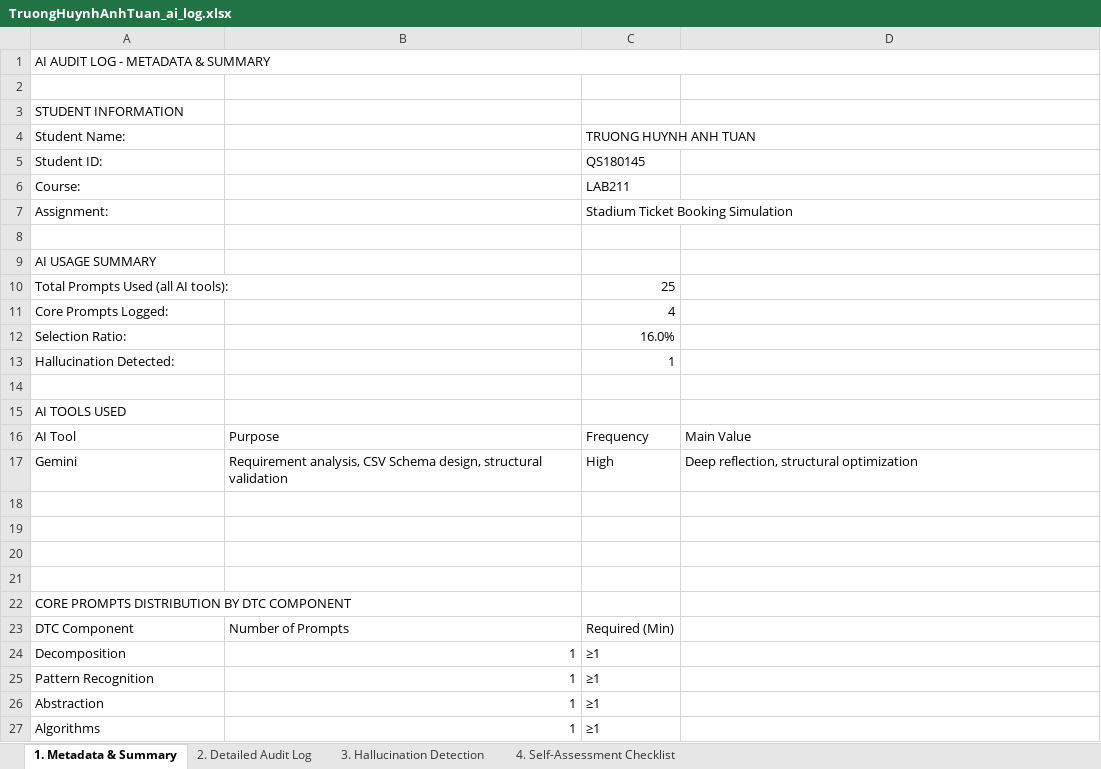
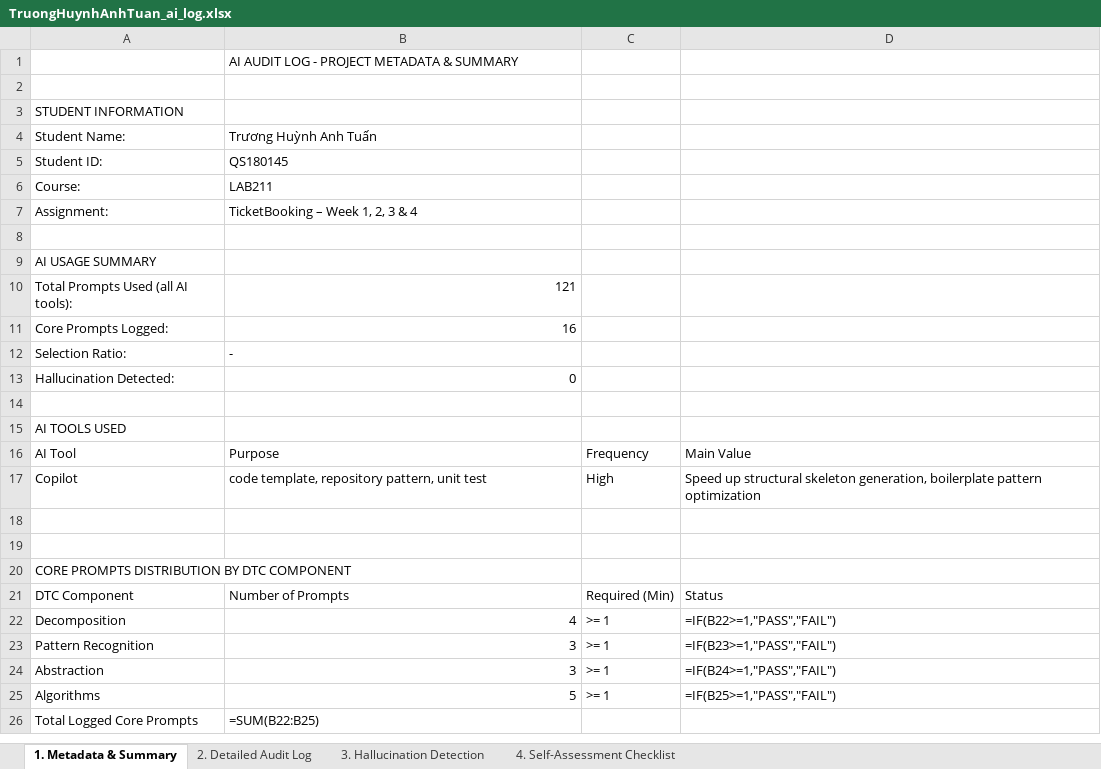
Before and after one commit to luongducduy-creator/NHOM_04_LAB211_TicketBooking, an Excel workbook: ai_logs/TruongHuynhAnhTuan_ai_log.xlsx, sheet 1. Metadata & Summary, drawn as a sheet; values as stored, in another font and other column widths than the file's, no cell formats; formulas without a stored value are shown as written; removed rows and columns are numbered as before the commit, all else as after; the diff names each change by its address in the sheet, - before the commit and + after, or states it on an @@ line.

```diff
--- a/ai_logs/TruongHuynhAnhTuan_ai_log.xlsx (sheet 1. Metadata & Summary)
+++ b/ai_logs/TruongHuynhAnhTuan_ai_log.xlsx (sheet 1. Metadata & Summary)
-row 1: AI AUDIT LOG - METADATA & SUMMARY
+row 1:  | AI AUDIT LOG - PROJECT METADATA & SUMMARY
-B4: (empty)
+B4: Trương Huỳnh Anh Tuấn
-C4: TRUONG HUYNH ANH TUAN
+C4: (empty)
-B5: (empty)
+B5: QS180145
-C5: QS180145
+C5: (empty)
-B6: (empty)
+B6: LAB211
-C6: LAB211
+C6: (empty)
-B7: (empty)
+B7: TicketBooking – Week 1, 2, 3 & 4
-C7: Stadium Ticket Booking Simulation
+C7: (empty)
-B10: (empty)
+B10: 121
-C10: 25
+C10: (empty)
-B11: (empty)
+B11: 16
-C11: 4
+C11: (empty)
-B12: (empty)
+B12: -
-C12: 16.0%
+C12: (empty)
-B13: (empty)
+B13: 0
-C13: 1
+C13: (empty)
-row 17: Gemini | Requirement analysis, CSV Schema design, structural validation | High | Deep reflection, structural optimization
-row 17: (empty)
+row 17: Copilot | code template, repository pattern, unit test | High | Speed up structural skeleton generation, boilerplate pattern optimization
-row 19: (empty)
-D21: (empty)
+D21: Status
-B22: 1
+B22: 4
-C22:C25: ≥1
+C22:C25: >= 1
-D22: (empty)
+D22: =IF(B22>=1,"PASS","FAIL")
-B23:B24: 1
+B23:B24: 3
-D23: (empty)
+D23: =IF(B23>=1,"PASS","FAIL")
-D24: (empty)
+D24: =IF(B24>=1,"PASS","FAIL")
-B25: 1
+B25: 5
-D25: (empty)
+D25: =IF(B25>=1,"PASS","FAIL")
+row 26: Total Logged Core Prompts | =SUM(B22:B25)
```
Also changed, not shown: sheet 2. Detailed Audit Log, sheet 4. Self-Assessment Checklist, sheet 3. Hallucination Detection, cell formats.
